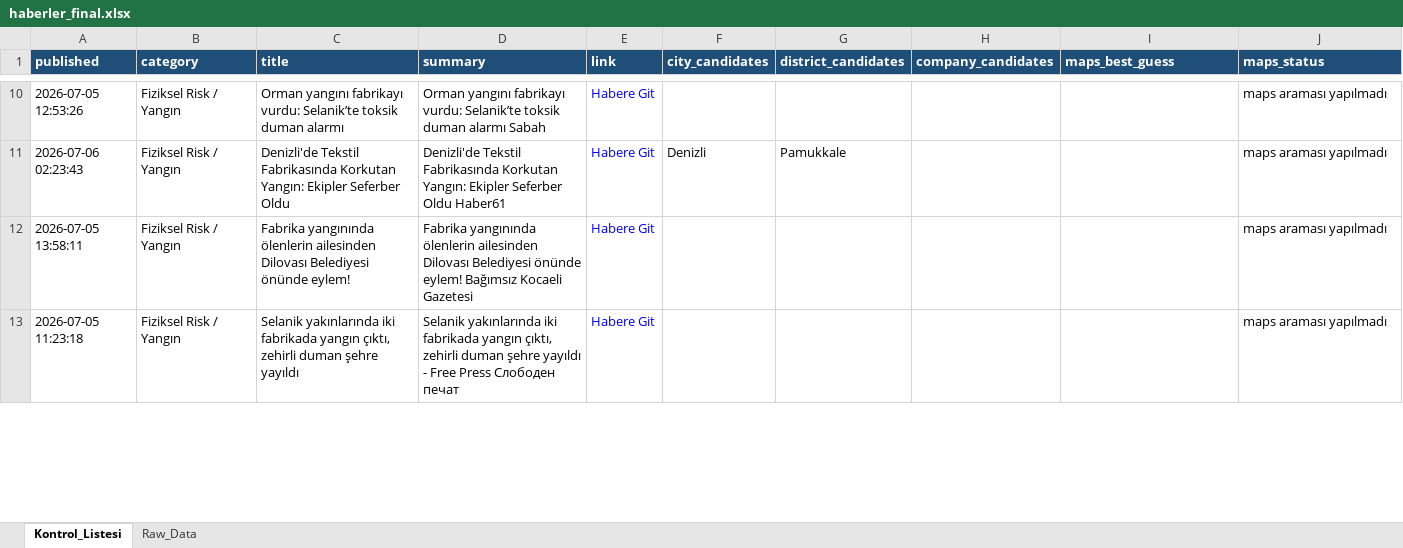
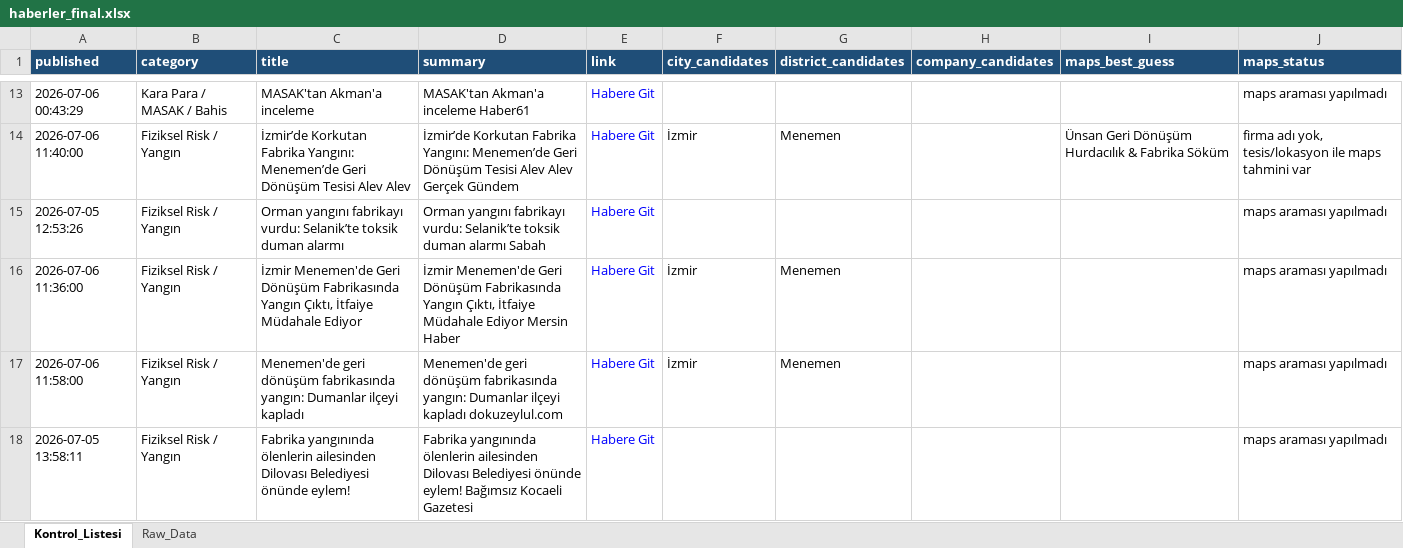
Before and after one commit to 19982109/haber-risk-monitor, an Excel workbook: data/haberler_final.xlsx, sheet Kontrol_Listesi, drawn as a sheet; only a part is shown, gaps mark what is left out; values as stored, in another font and other column widths than the file's, no borders; removed rows and columns are numbered as before the commit, all else as after; the diff covers the shown part only; the diff names each change by its address in the sheet, - before the commit and + after, or states it on an @@ line.

```diff
--- a/data/haberler_final.xlsx (sheet Kontrol_Listesi)
+++ b/data/haberler_final.xlsx (sheet Kontrol_Listesi)
@@ row 23 moved to row 13: 2026-07-06 00:43:29 @@
+row 14: 2026-07-06 11:40:00 | Fiziksel Risk / Yangın | İzmir’de Korkutan Fabrika Yangını: Menemen’de Geri Dönüşüm Tesisi Alev Alev | İzmir’de Korkutan Fabrika Yangını: Menemen’de Geri Dönüşüm Tesisi Alev Alev Gerçek Gündem | Habere Git | İzmir | Menemen |  | Ünsan Geri Dönüşüm Hurdacılık & Fabrika Söküm | firma adı yok, tesis/lokasyon ile maps tahmini var
-A16 (published): 2026-07-06 02:23:43
+A16 (published): 2026-07-06 11:36:00
-C16 (title): Denizli'de Tekstil Fabrikasında Korkutan Yangın: Ekipler Seferber Oldu
+C16 (title): İzmir Menemen'de Geri Dönüşüm Fabrikasında Yangın Çıktı, İtfaiye Müdahale Ediyor
-D16 (summary): Denizli'de Tekstil Fabrikasında Korkutan Yangın: Ekipler Seferber Oldu Haber61
+D16 (summary): İzmir Menemen'de Geri Dönüşüm Fabrikasında Yangın Çıktı, İtfaiye Müdahale Ediyor Mersin Haber
-F16 (city_candidates): Denizli
+F16 (city_candidates): İzmir
-G16 (district_candidates): Pamukkale
+G16 (district_candidates): Menemen
+row 17: 2026-07-06 11:58:00 | Fiziksel Risk / Yangın | Menemen'de geri dönüşüm fabrikasında yangın: Dumanlar ilçeyi kapladı | Menemen'de geri dönüşüm fabrikasında yangın: Dumanlar ilçeyi kapladı dokuzeylul.com | Habere Git | İzmir | Menemen |  |  | maps araması yapılmadı
-row 13: 2026-07-05 11:23:18 | Fiziksel Risk / Yangın | Selanik yakınlarında iki fabrikada yangın çıktı, zehirli duman şehre yayıldı | Selanik yakınlarında iki fabrikada yangın çıktı, zehirli duman şehre yayıldı - Free Press Слободен печат | Habere Git |  |  |  |  | maps araması yapılmadı
```
Also changed, not shown: 15 added rows, 15 removed rows, 4 moved rows and 29 edited cells elsewhere in this sheet, sheet Raw_Data, 1 other file.
